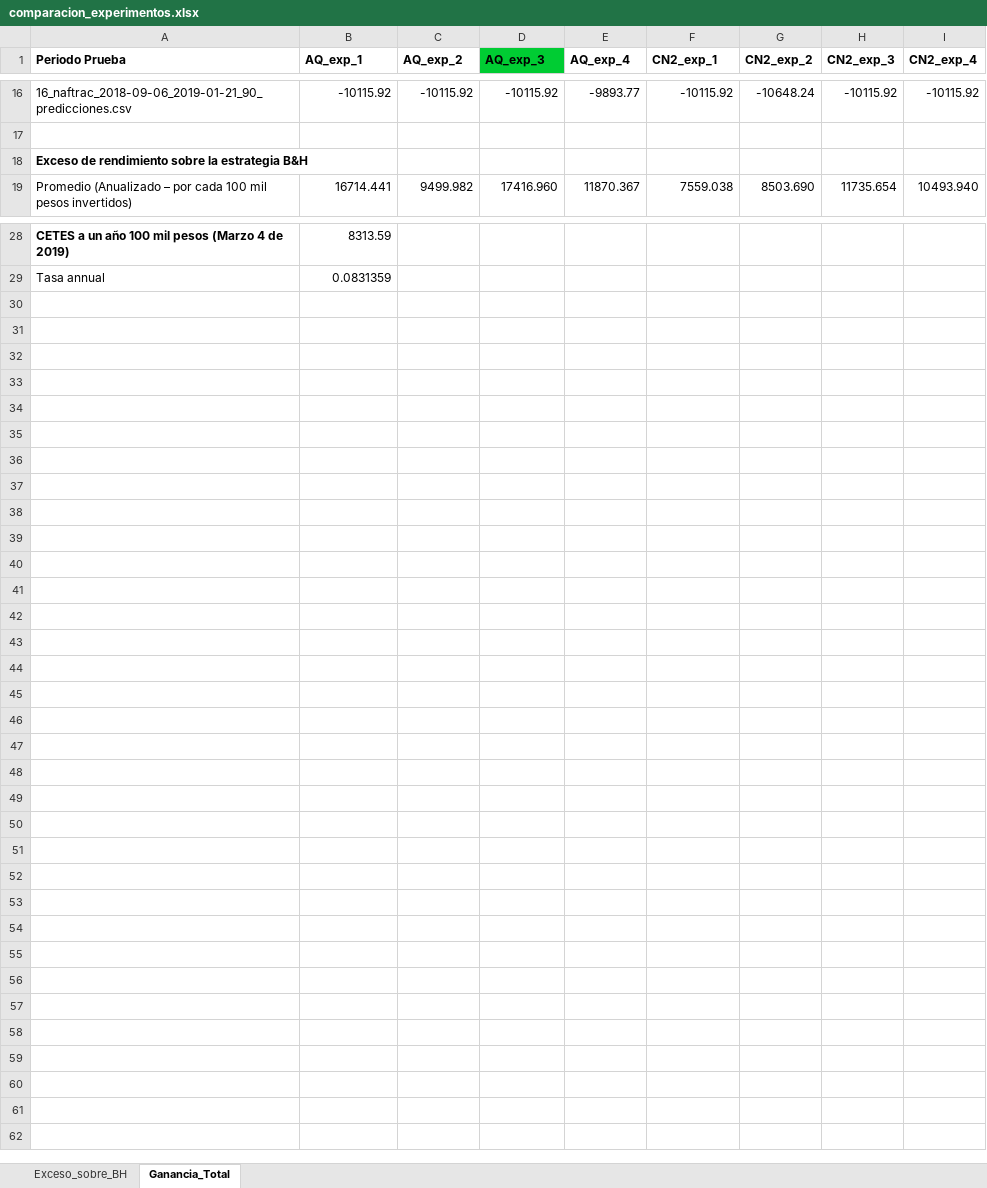
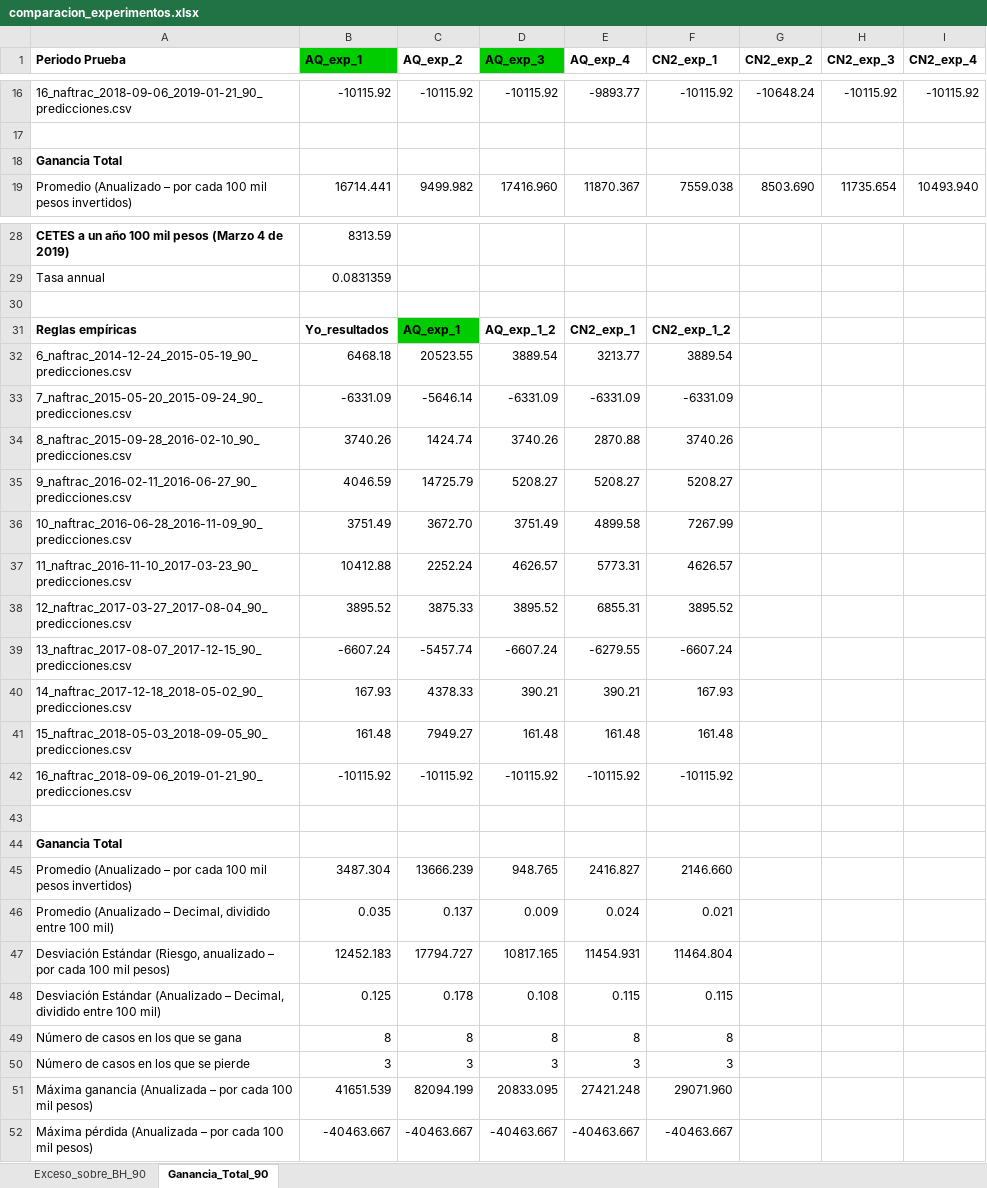
Before and after one commit to davidrmh/Thesis, an Excel workbook: experimentos/comparacion_experimentos.xlsx, sheet Ganancia_Total_90, drawn as a sheet; only a part is shown, gaps mark what is left out; values as stored, in another font and other column widths than the file's, no borders; the diff names each change by its address in the sheet, - before the commit and + after, or states it on an @@ line.

Commit message:
Agrega resultados de reglas empíricas para periodos de 90 días

```diff
--- a/experimentos/comparacion_experimentos.xlsx (sheet Ganancia_Total_90)
+++ b/experimentos/comparacion_experimentos.xlsx (sheet Ganancia_Total_90)
-sheet tab: Exceso_sobre_BH
+sheet tab: Exceso_sobre_BH_90
-sheet tab: Ganancia_Total
+sheet tab: Ganancia_Total_90
-B1 fill: none
+B1 fill: #00CC00
-D1 fill: #00CC33
+D1 fill: #00CC00
-A18 (Periodo Prueba): Exceso de rendimiento sobre la estrategia B&H
+A18 (Periodo Prueba): Ganancia Total
+row 30: (empty)
+row 31: Reglas empíricas | Yo_resultados | AQ_exp_1 | AQ_exp_1_2 | CN2_exp_1 | CN2_exp_1_2
+row 32: 6_naftrac_2014-12-24_2015-05-19_90_predicciones.csv | 6468.18 | 20523.55 | 3889.54 | 3213.77 | 3889.54
+row 33: 7_naftrac_2015-05-20_2015-09-24_90_predicciones.csv | -6331.09 | -5646.14 | -6331.09 | -6331.09 | -6331.09
+row 34: 8_naftrac_2015-09-28_2016-02-10_90_predicciones.csv | 3740.26 | 1424.74 | 3740.26 | 2870.88 | 3740.26
+row 35: 9_naftrac_2016-02-11_2016-06-27_90_predicciones.csv | 4046.59 | 14725.79 | 5208.27 | 5208.27 | 5208.27
+row 36: 10_naftrac_2016-06-28_2016-11-09_90_predicciones.csv | 3751.49 | 3672.70 | 3751.49 | 4899.58 | 7267.99
+row 37: 11_naftrac_2016-11-10_2017-03-23_90_predicciones.csv | 10412.88 | 2252.24 | 4626.57 | 5773.31 | 4626.57
+row 38: 12_naftrac_2017-03-27_2017-08-04_90_predicciones.csv | 3895.52 | 3875.33 | 3895.52 | 6855.31 | 3895.52
+row 39: 13_naftrac_2017-08-07_2017-12-15_90_predicciones.csv | -6607.24 | -5457.74 | -6607.24 | -6279.55 | -6607.24
+row 40: 14_naftrac_2017-12-18_2018-05-02_90_predicciones.csv | 167.93 | 4378.33 | 390.21 | 390.21 | 167.93
+row 41: 15_naftrac_2018-05-03_2018-09-05_90_predicciones.csv | 161.48 | 7949.27 | 161.48 | 161.48 | 161.48
+row 42: 16_naftrac_2018-09-06_2019-01-21_90_predicciones.csv | -10115.92 | -10115.92 | -10115.92 | -10115.92 | -10115.92
+row 43: (empty)
+row 44: Ganancia Total
+row 45: Promedio (Anualizado – por cada 100 mil pesos invertidos) | 3487.304 | 13666.239 | 948.765 | 2416.827 | 2146.660
+row 46: Promedio (Anualizado – Decimal, dividido entre 100 mil) | 0.035 | 0.137 | 0.009 | 0.024 | 0.021
+row 47: Desviación Estándar (Riesgo, anualizado – por cada 100 mil pesos) | 12452.183 | 17794.727 | 10817.165 | 11454.931 | 11464.804
+row 48: Desviación Estándar (Anualizado – Decimal, dividido entre 100 mil) | 0.125 | 0.178 | 0.108 | 0.115 | 0.115
+row 49: Número de casos en los que se gana | 8 | 8 | 8 | 8 | 8
+row 50: Número de casos en los que se pierde | 3 | 3 | 3 | 3 | 3
+row 51: Máxima ganancia (Anualizada – por cada 100 mil pesos) | 41651.539 | 82094.199 | 20833.095 | 27421.248 | 29071.960
+row 52: Máxima pérdida (Anualizada – por cada 100 mil pesos) | -40463.667 | -40463.667 | -40463.667 | -40463.667 | -40463.667
```
Also changed, not shown: sheet Exceso_sobre_BH_90.
